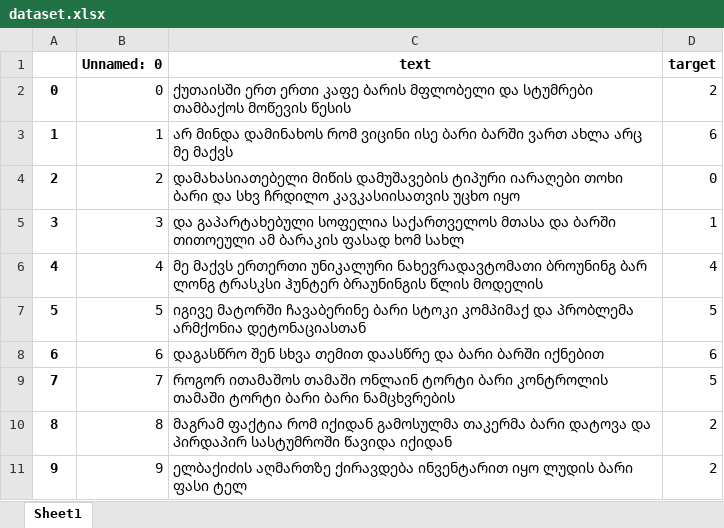
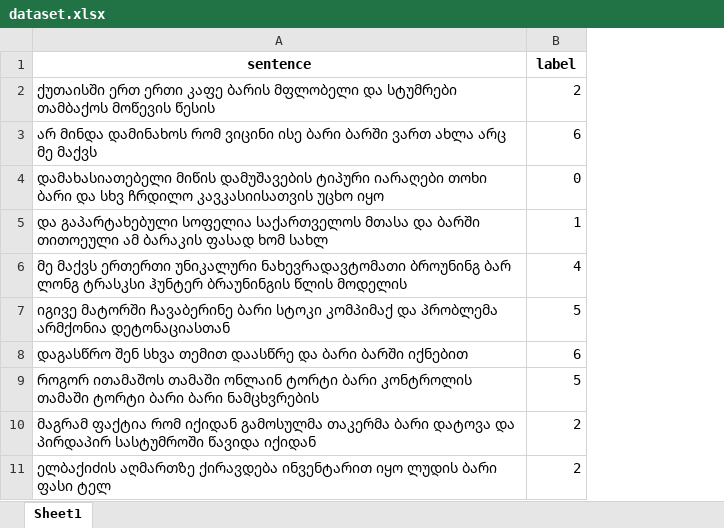
Before and after one commit to davmels/Georgian-Homonym-Disambiguation, an Excel workbook: datasets/dataset.xlsx, sheet Sheet1, drawn as a sheet; only a part is shown; values as stored, in another font and other column widths than the file's, no borders; removed rows and columns are numbered as before the commit, all else as after; the diff names each change by its address in the sheet, - before the commit and + after, or states it on an @@ line.

```diff
--- a/datasets/dataset.xlsx (sheet Sheet1)
+++ b/datasets/dataset.xlsx (sheet Sheet1)
-column A, rows 2-11: 0 | 1 | 2 | 3 | 4 | 5 | 6 | 7 | 8 | 9
-column B, rows 2-11: 0 | 1 | 2 | 3 | 4 | 5 | 6 | 7 | 8 | 9
-row 1:  | Unnamed: 0 | text | target
+row 1: sentence | label
```
Also changed, not shown: 1 other file.
